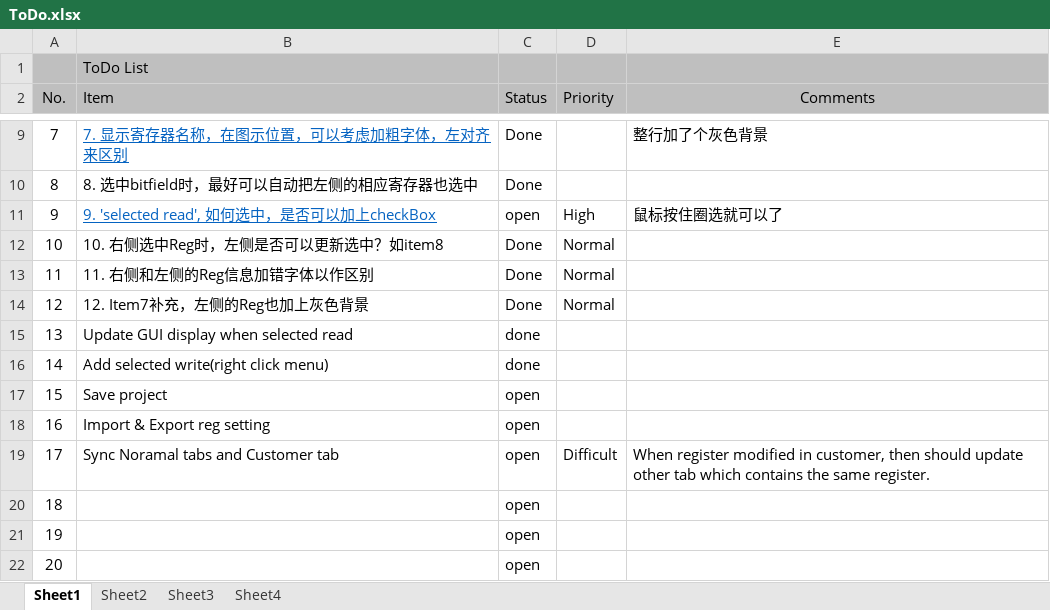
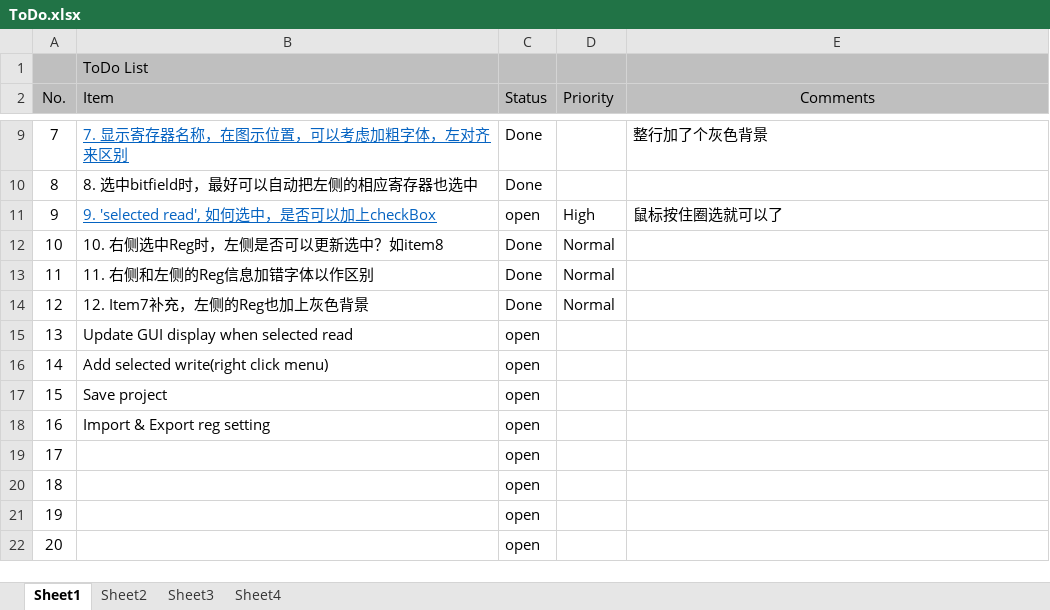
Before and after one commit to DHMJ/Giantec-Eval-Tool, an Excel workbook: MDEvaPlatform/ToDo.xlsx, sheet Sheet1, drawn as a sheet; only a part is shown, gaps mark what is left out; values as stored, in another font and other column widths than the file's, no borders; conditional formats not drawn; the diff names each change by its address in the sheet, - before the commit and + after, or states it on an @@ line.

```diff
--- a/MDEvaPlatform/ToDo.xlsx (sheet Sheet1)
+++ b/MDEvaPlatform/ToDo.xlsx (sheet Sheet1)
-C15:C16 (Status): done
+C15:C16 (Status): open
-B19 (Item): Sync Noramal tabs and Customer tab
+B19 (Item): (empty)
-D19 (Priority): Difficult
+D19 (Priority): (empty)
-E19 (Comments): When register modified in customer, then should update other tab which contains the same register.
+E19 (Comments): (empty)
```
Also changed, not shown: charts or pictures, 7 other files.
